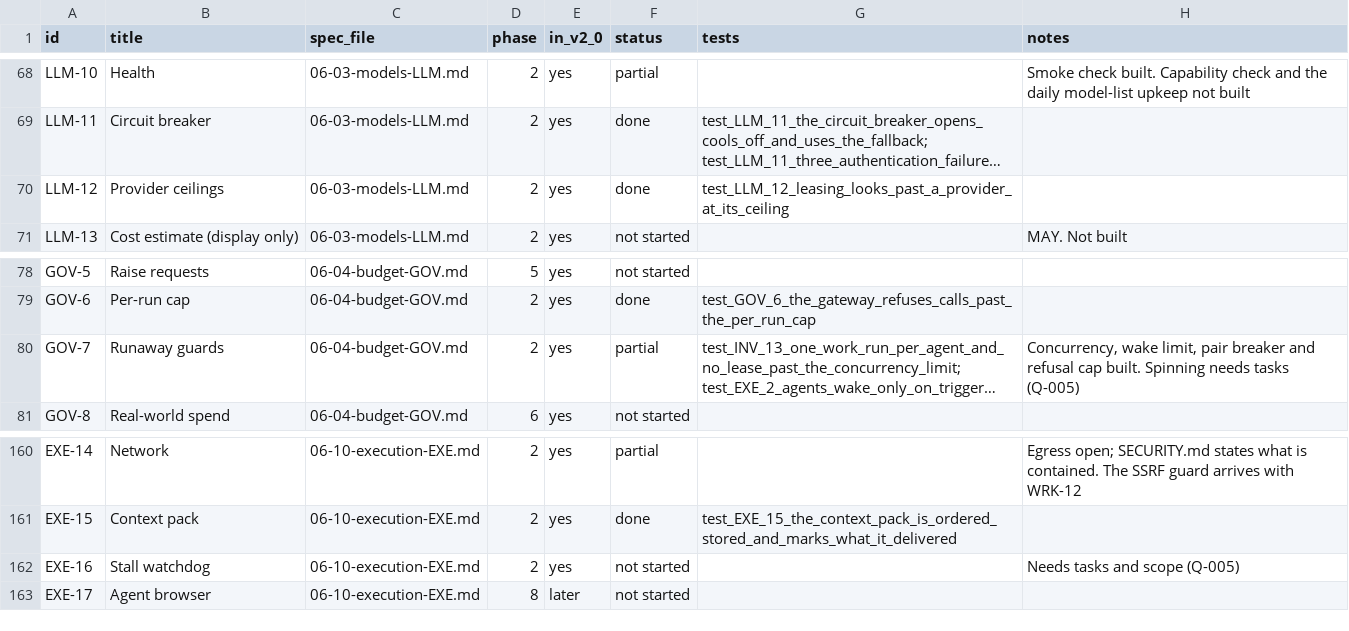
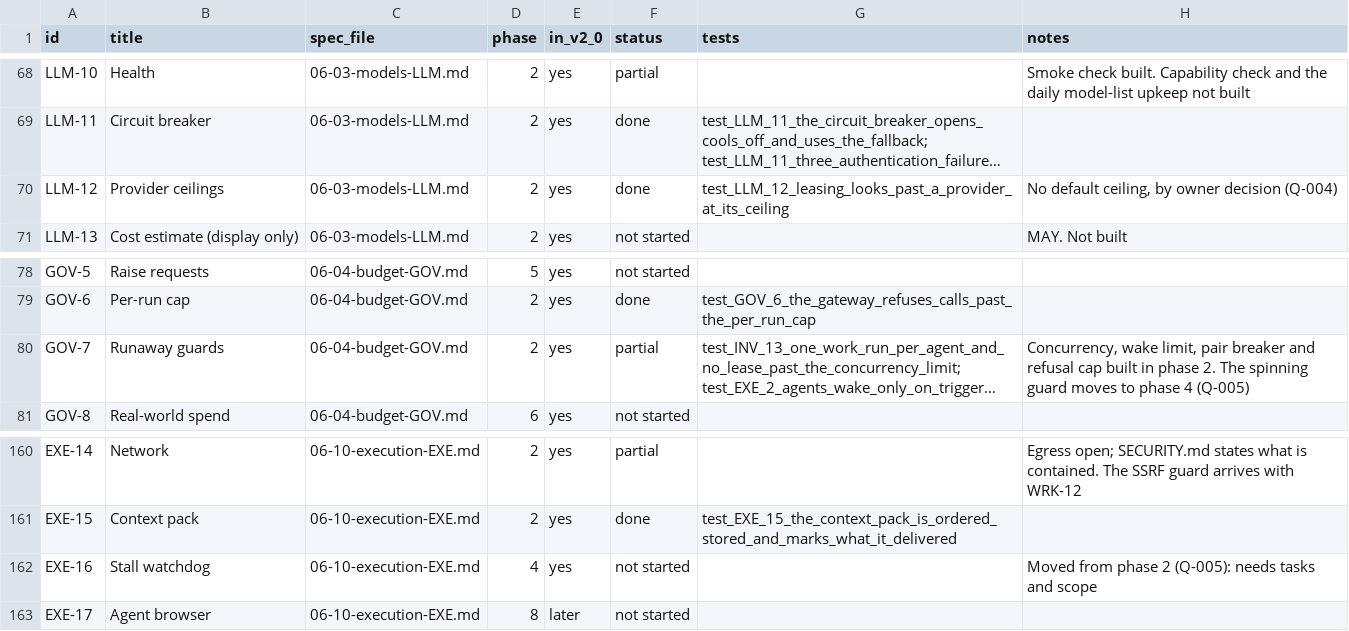
Before and after one commit to dominicplouffe/crewmind, a CSV file: docs/traceability.csv, drawn as a sheet; only a part is shown, gaps mark what is left out; long unchanged cells end in …; the diff names each change by its address in the sheet, - before the commit and + after, or states it on an @@ line.

```diff
--- a/docs/traceability.csv
+++ b/docs/traceability.csv
-H70 (notes): (empty)
+H70 (notes): No default ceiling, by owner decision (Q-004)
-H80 (notes): …refusal cap built. Spinning needs tasks (Q-005)
+H80 (notes): …refusal cap built in phase 2. The spinning guard moves to phase 4 (Q-005)
-D162 (phase): 2
+D162 (phase): 4
-H162 (notes): Needs tasks and scope (Q-005)
+H162 (notes): Moved from phase 2 (Q-005): needs tasks and scope
```
Also changed, not shown: 4 other files.
